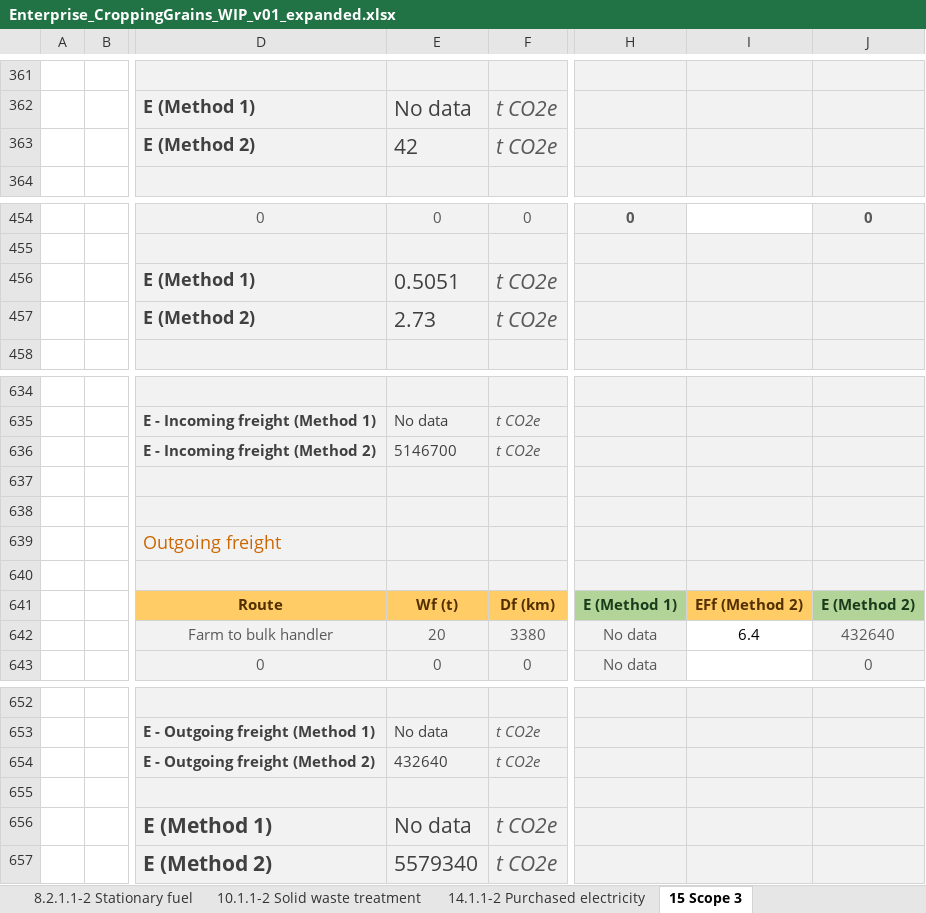
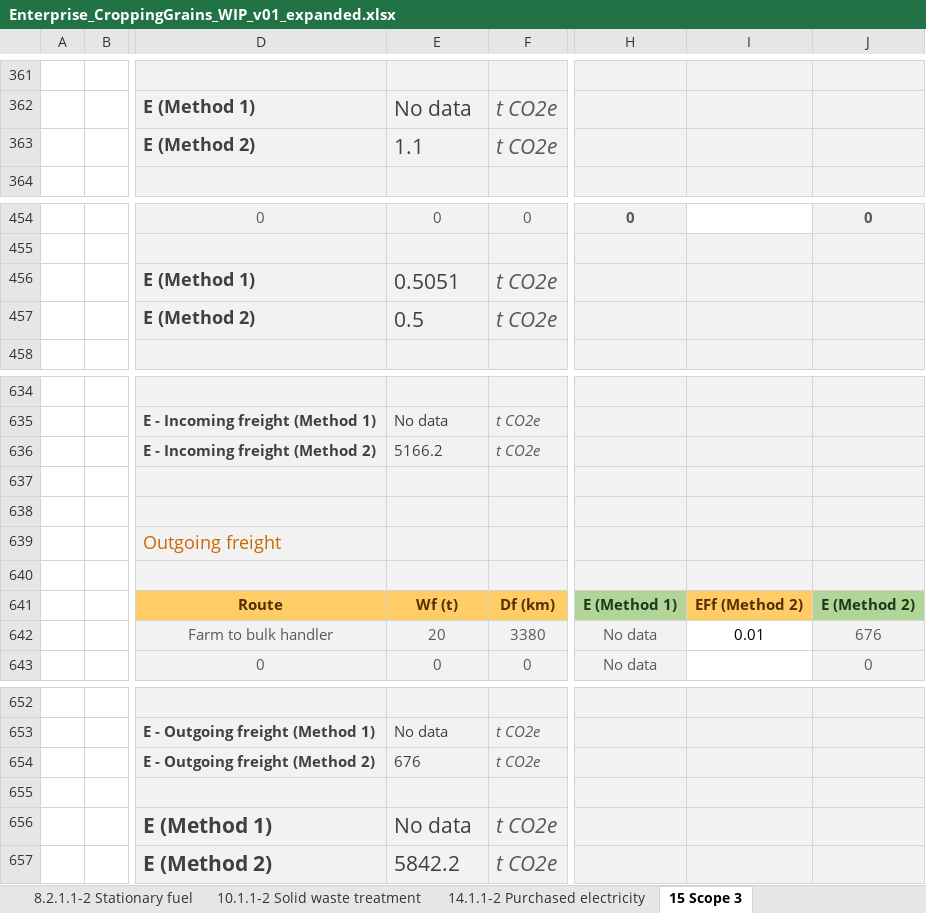
Before and after one commit to zneagcrc/GAF-VEERG-Functions, an Excel workbook: Excel/Enterprises/Enterprise_CroppingGrains_WIP_v01_expanded.xlsx, sheet 15 Scope 3, drawn as a sheet; only a part is shown, gaps mark what is left out; values as stored, in another font and other column widths than the file's, no borders; charts and pictures not drawn; the diff covers the shown part only; the diff names each change by its address in the sheet, - before the commit and + after, or states it on an @@ line.

```diff
--- a/Excel/Enterprises/Enterprise_CroppingGrains_WIP_v01_expanded.xlsx (sheet 15 Scope 3)
+++ b/Excel/Enterprises/Enterprise_CroppingGrains_WIP_v01_expanded.xlsx (sheet 15 Scope 3)
-E363: 42
+E363: 1.1
-E457: 2.73
+E457: 0.5
-E636: 5146700
+E636: 5166.2
-I642: 6.4
+I642: 0.01
-J642: 432640
+J642: 676
-E654: 432640
+E654: 676
-E657: 5579340
+E657: 5842.2
```
Also changed, not shown: 25 edited cells elsewhere in this sheet, sheet Results - Product EI, sheet Results - Activity period, sheet Input - Enterprise, sheet 5.5.1.1-2 Leaching and runoff, formulas that keep their value, charts or pictures, Excel/Enterprises/Enterprise_Feedlot_WIP_v01_expanded.xlsx, Excel/Enterprises/Enterprise_Swine_WIP_v01_expanded.xlsx, 11 other files.
